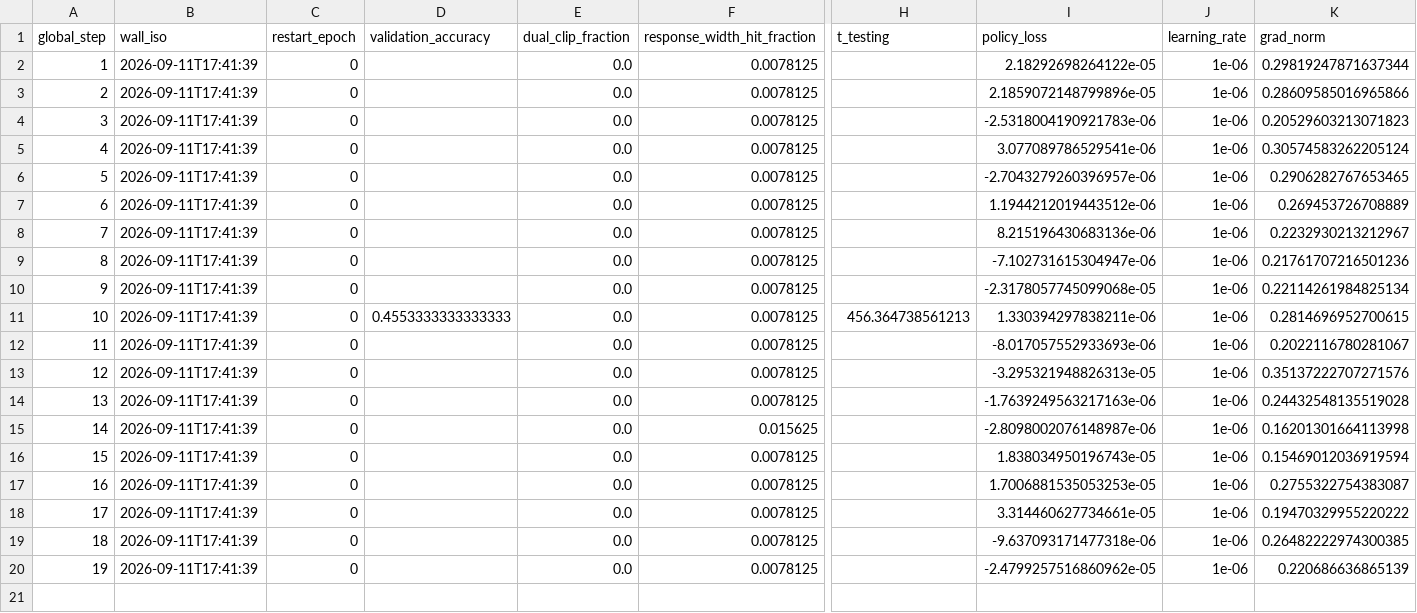
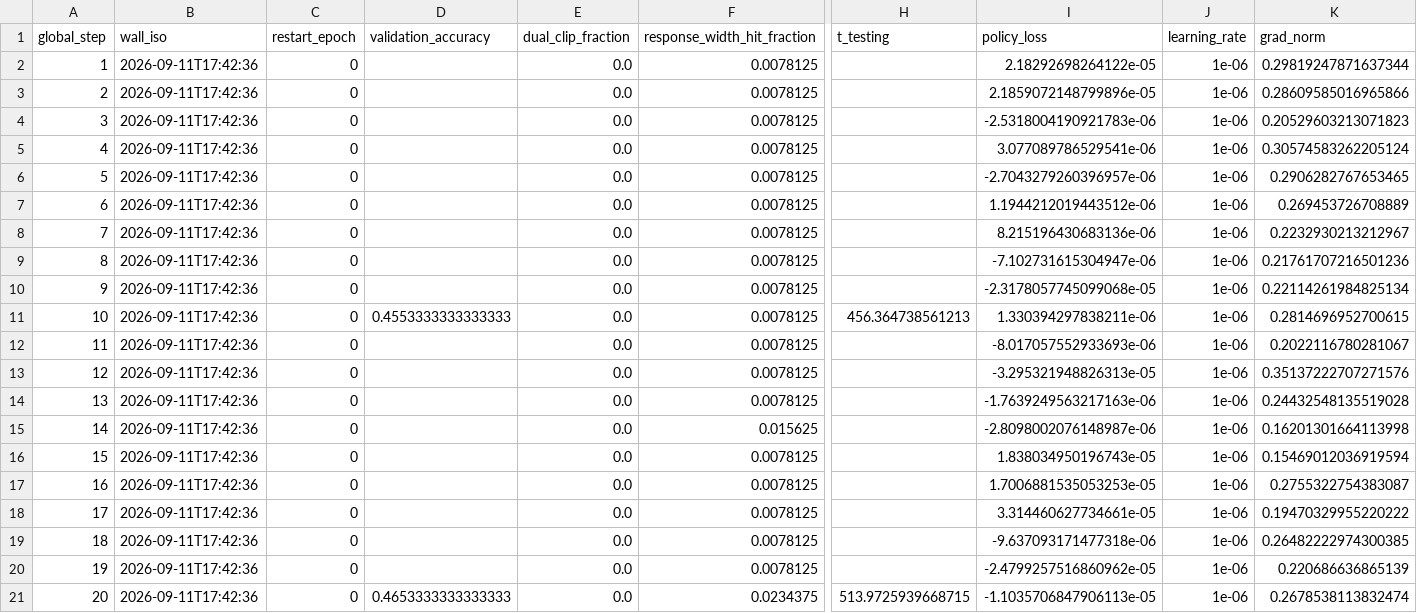
Before and after one commit to terrense/qwen3-8b-grpo-dapo-lab, a CSV file: experiments/B_gspo/metrics/training_metrics.csv, drawn as a sheet; only a part is shown, gaps mark what is left out; rows hold the shown columns only; the diff names each change by its address in the sheet, - before the commit and + after, or states it on an @@ line.

```diff
--- a/experiments/B_gspo/metrics/training_metrics.csv
+++ b/experiments/B_gspo/metrics/training_metrics.csv
-B2:B20 (wall_iso): 2026-09-11T17:41:39
+B2:B20 (wall_iso): 2026-09-11T17:42:36
+row 21: 20 | 2026-09-11T17:42:36 | 0 | 0.4653333333333333 | 0.0 | 0.0234375 | 513.9725939668715 | -1.1035706847906113e-05 | 1e-06 | 0.2678538113832474
```
Also changed, not shown: 15 other files.
